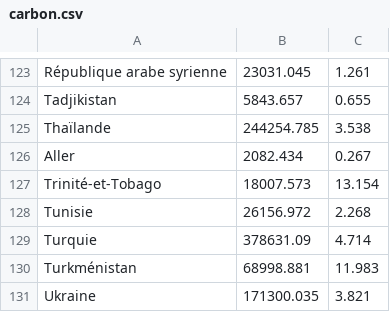
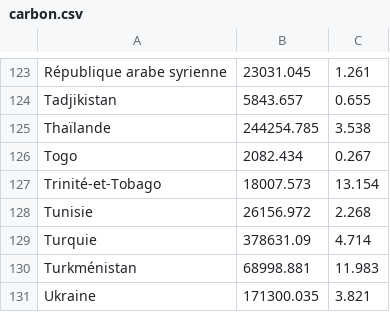
Before and after one commit to raspberrypilearning/charting-champions, a CSV file: fr-FR/code/charting_champions_example/carbon.csv, drawn as a sheet; only a part is shown, gaps mark what is left out; the diff covers the shown part only.

```diff
--- a/fr-FR/code/charting_champions_example/carbon.csv
+++ b/fr-FR/code/charting_champions_example/carbon.csv
@@ -125,3 +125,3 @@
 "Thaïlande","244254.785","3.538"
-"Aller","2082.434","0.267"
+"Togo","2082.434","0.267"
 "Trinité-et-Tobago","18007.573","13.154"
```
Also changed, not shown: 14 edited cells elsewhere in this file.
